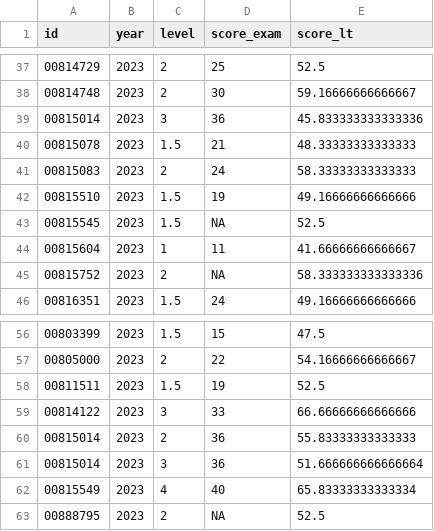
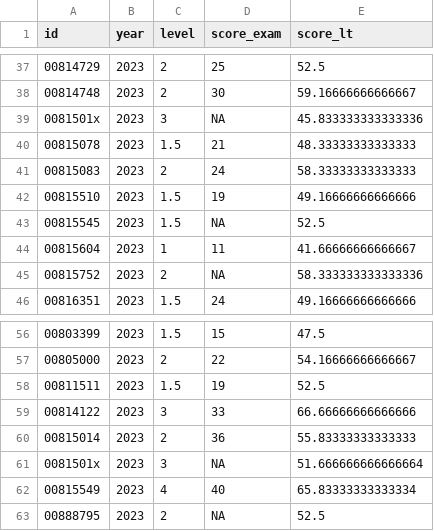
Before and after one commit to midd-teaching/placement_assessment, a CSV file: data/tidy/all_data_tidy_2023.csv, drawn as a sheet; only a part is shown, gaps mark what is left out.

```diff
--- a/data/tidy/all_data_tidy_2023.csv
+++ b/data/tidy/all_data_tidy_2023.csv
@@ -38,3 +38,3 @@ id,year,level,score_exam,score_lt
 00814748,2023,2,30,59.16666666666667
-00815014,2023,3,36,45.833333333333336
+0081501x,2023,3,NA,45.833333333333336
 00815078,2023,1.5,21,48.33333333333333
@@ -60,3 +60,3 @@ id,year,level,score_exam,score_lt
 00815014,2023,2,36,55.83333333333333
-00815014,2023,3,36,51.666666666666664
+0081501x,2023,3,NA,51.666666666666664
 00815549,2023,4,40,65.83333333333334
```
Also changed, not shown: data/tidy/lextale_tidy_2023.csv, 20 other files.
